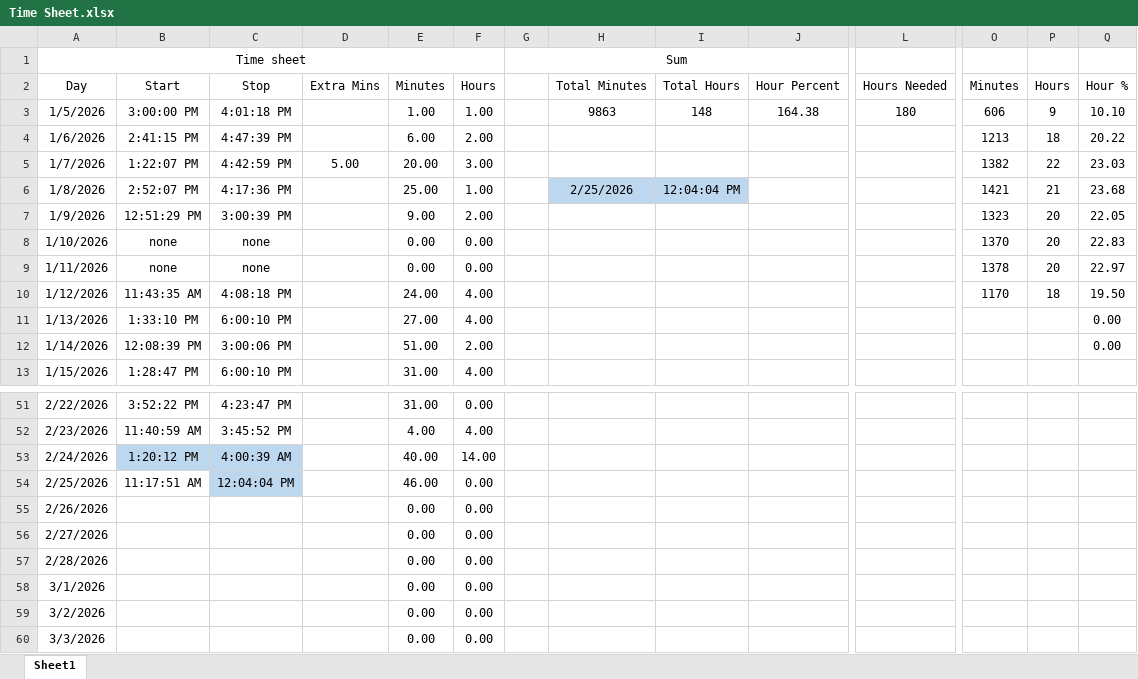
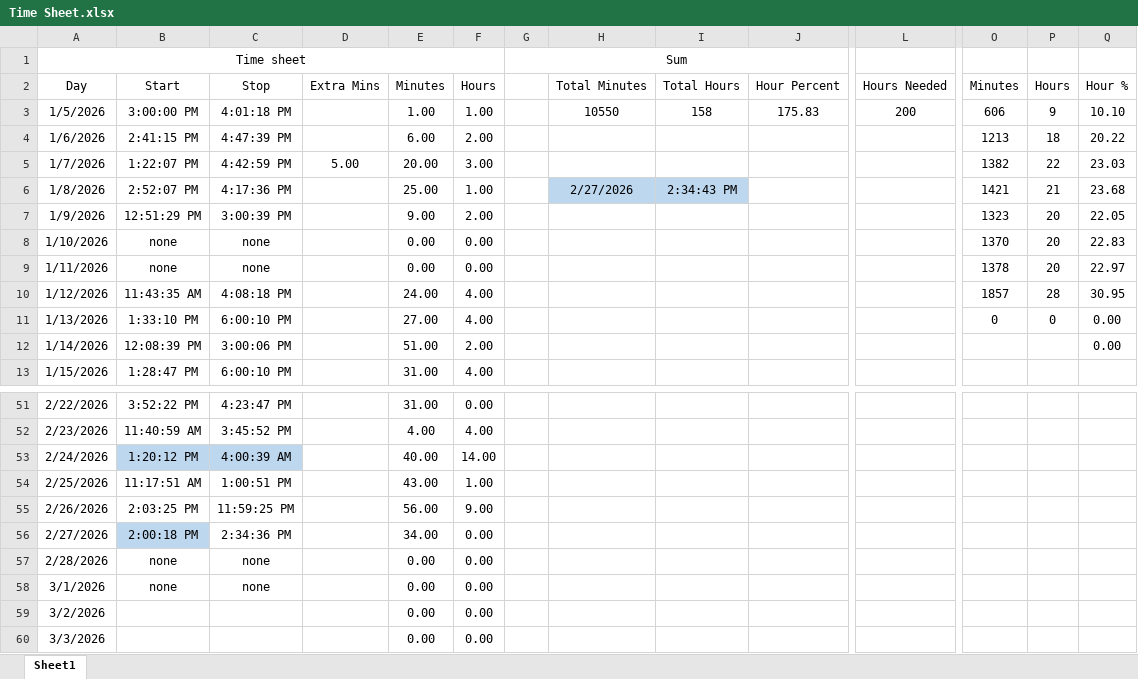
Before and after one commit to supertrey2004/Secure-Multi-Layer-Network-Project---Capstone, an Excel workbook: Baseline_docs/Time Sheet.xlsx, sheet Sheet1, drawn as a sheet; only a part is shown, gaps mark what is left out; values as stored, in another font and other column widths than the file's, no borders; table styles not drawn; the diff names each change by its address in the sheet, - before the commit and + after, or states it on an @@ line.

```diff
--- a/Baseline_docs/Time Sheet.xlsx (sheet Sheet1)
+++ b/Baseline_docs/Time Sheet.xlsx (sheet Sheet1)
-H3 (Total Minutes): 9863
+H3 (Total Minutes): 10550
-I3 (Total Hours): 148
+I3 (Total Hours): 158
-J3 (Hour Percent): 164.38
+J3 (Hour Percent): 175.83
-L3 (Hours Needed): 180
+L3 (Hours Needed): 200
-H6 (Total Minutes): 2/25/2026
+H6 (Total Minutes): 2/27/2026
-I6 (Total Hours): 12:04:04 PM
+I6 (Total Hours): 2:34:43 PM
-O10 (Minutes): 1170
+O10 (Minutes): 1857
-P10 (Hours): 18
+P10 (Hours): 28
-Q10 (Hour %): 19.50
+Q10 (Hour %): 30.95
-O11 (Minutes): (empty)
+O11 (Minutes): 0
-P11 (Hours): (empty)
+P11 (Hours): 0
-C54 (Stop): 12:04:04 PM
+C54 (Stop): 1:00:51 PM
-C54 fill: #BDD7EE
+C54 fill: none
-E54 (Minutes): 46.00
+E54 (Minutes): 43.00
-F54 (Hours): 0.00
+F54 (Hours): 1.00
-B55 (Start): (empty)
+B55 (Start): 2:03:25 PM
-C55 (Stop): (empty)
+C55 (Stop): 11:59:25 PM
-E55 (Minutes): 0.00
+E55 (Minutes): 56.00
-F55 (Hours): 0.00
+F55 (Hours): 9.00
-B56 (Start): (empty)
+B56 (Start): 2:00:18 PM
-B56 fill: none
+B56 fill: #BDD7EE
-C56 (Stop): (empty)
+C56 (Stop): 2:34:36 PM
-E56 (Minutes): 0.00
+E56 (Minutes): 34.00
-B57:B58 (Start): (empty)
+B57:B58 (Start): none
-C57:C58 (Stop): (empty)
+C57:C58 (Stop): none
```
Also changed, not shown: 6 other files.
